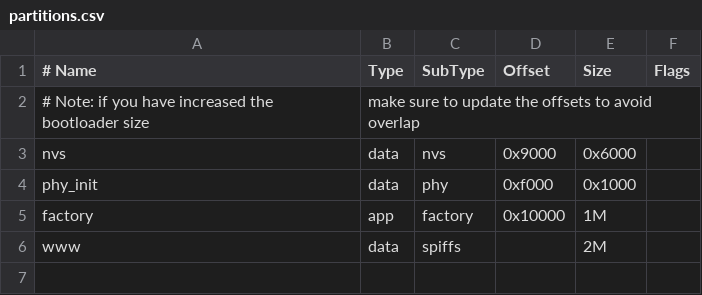
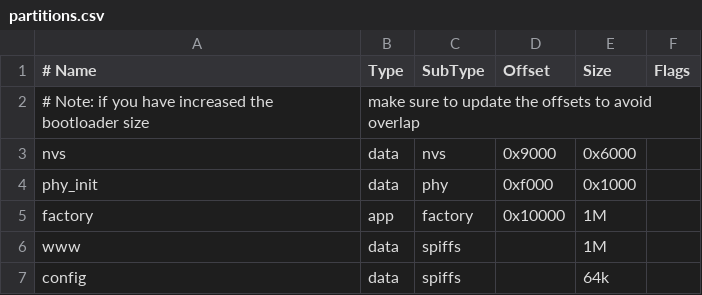
Before and after one commit to Sindry-Manufacturing/OpenPyrojet-Jetpack, a CSV file: partitions.csv, drawn as a sheet; the diff names each change by its address in the sheet, - before the commit and + after, or states it on an @@ line.

Commit message:
refactored configuration - created configuration partition at `/config` - configuration is now parsed from json instead of hard-coded - configuration is now defined at `/config/default.json`

```diff
--- a/partitions.csv
+++ b/partitions.csv
-E6 (Size): 2M
+E6 (Size): 1M
+row 7: config | data | spiffs |  | 64k
```
Also changed, not shown: 10 other files.
